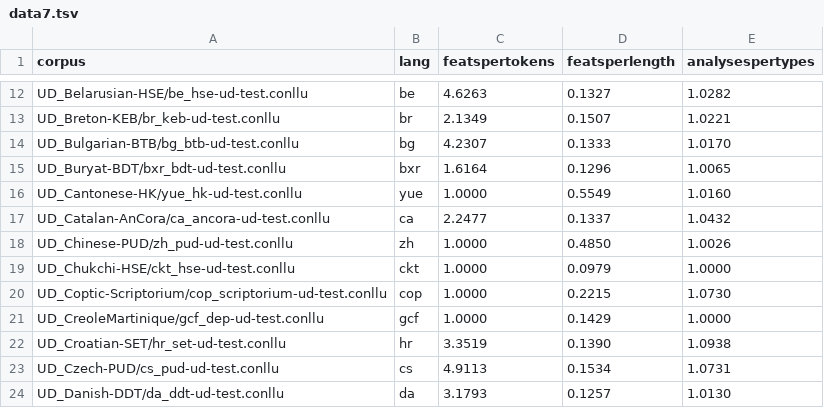
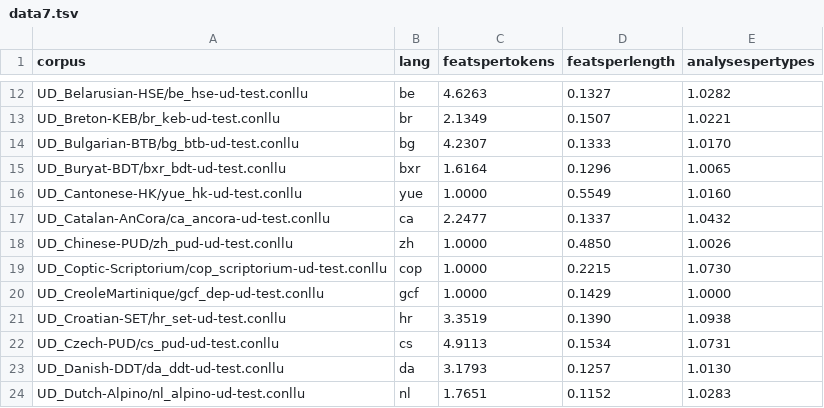
Before and after one commit to jonorthwash/morphological_typology, a TSV file: data7.tsv, drawn as a sheet; only a part is shown, gaps mark what is left out; the shorter side is filled out with more unchanged rows.

```diff
--- a/data7.tsv
+++ b/data7.tsv
@@ -18,3 +18,2 @@ UD_Catalan-AnCora/ca_ancora-ud-test.conllu	ca	2.2477	0.1337	1.0432
 UD_Chinese-PUD/zh_pud-ud-test.conllu	zh	1.0000	0.4850	1.0026
-UD_Chukchi-HSE/ckt_hse-ud-test.conllu	ckt	1.0000	0.0979	1.0000
 UD_Coptic-Scriptorium/cop_scriptorium-ud-test.conllu	cop	1.0000	0.2215	1.0730
```
Also changed, not shown: 5 other files.
